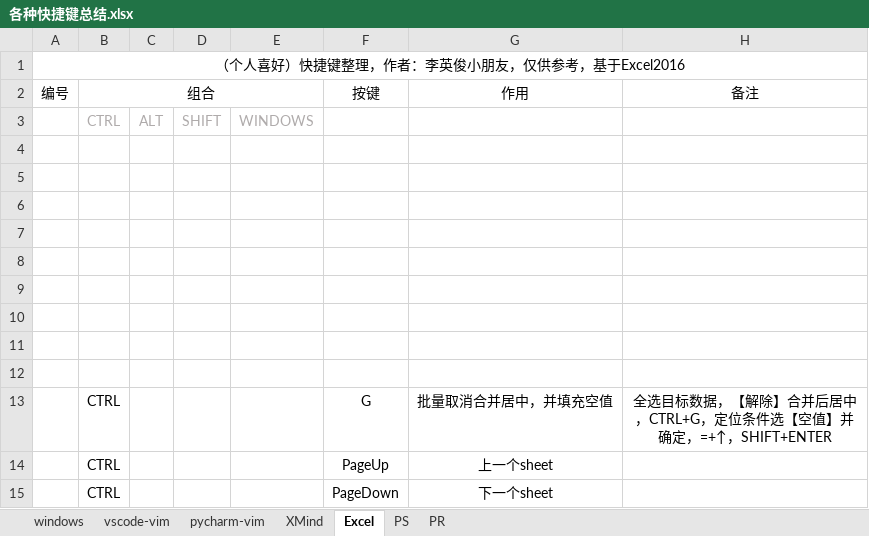
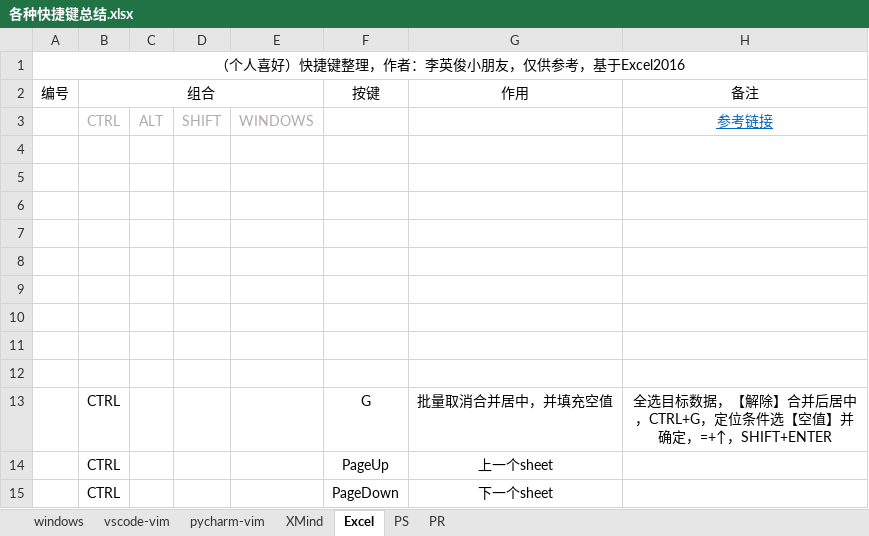
Before and after one commit to TinyHandsome/BookStudy, an Excel workbook: computer_skills/各种快捷键总结.xlsx, sheet Excel, drawn as a sheet; values as stored, in another font and other column widths than the file's, no borders; the diff names each change by its address in the sheet, - before the commit and + after, or states it on an @@ line.

```diff
--- a/computer_skills/各种快捷键总结.xlsx (sheet Excel)
+++ b/computer_skills/各种快捷键总结.xlsx (sheet Excel)
-H3: (empty)
+H3: 参考链接
```
Also changed, not shown: 1 other file.
